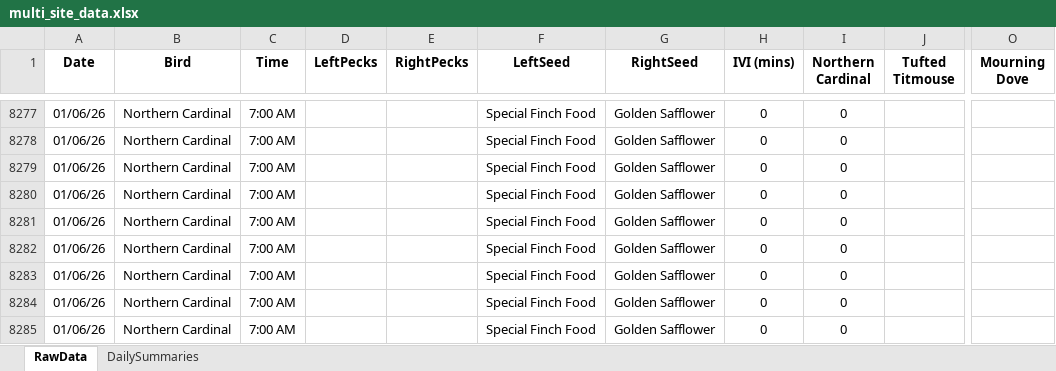
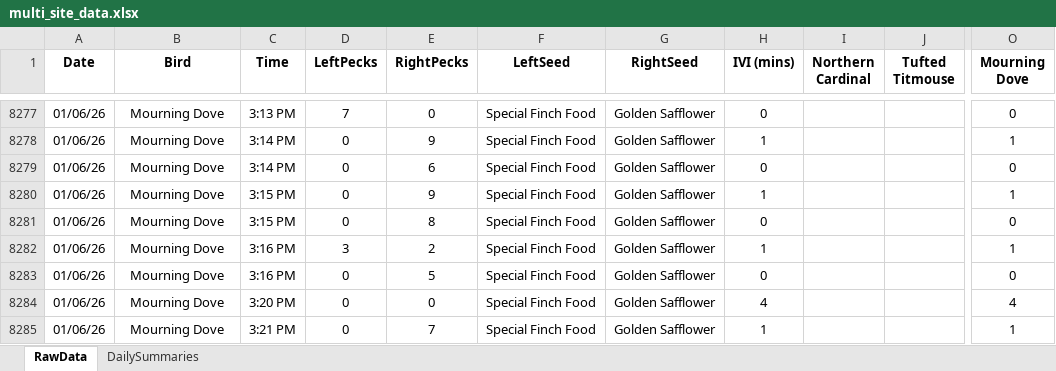
Before and after one commit to david-j-cox/backyard-ecology, an Excel workbook: data/multi_site_data.xlsx, sheet RawData, drawn as a sheet; only a part is shown, gaps mark what is left out; values as stored, in another font and other column widths than the file's, no borders; the diff covers the shown part only; the diff names each change by its address in the sheet, - before the commit and + after, or states it on an @@ line.

```diff
--- a/data/multi_site_data.xlsx (sheet RawData)
+++ b/data/multi_site_data.xlsx (sheet RawData)
-B8277:B8285 (Bird): Northern Cardinal
+B8277:B8285 (Bird): Mourning Dove
-C8277 (Time): 7:00 AM
+C8277 (Time): 3:13 PM
-D8277 (LeftPecks): (empty)
+D8277 (LeftPecks): 7
-E8277 (RightPecks): (empty)
+E8277 (RightPecks): 0
-I8277:I8285 (Northern Cardinal): 0
+I8277:I8285 (Northern Cardinal): (empty)
-O8277 (Mourning Dove): (empty)
+O8277 (Mourning Dove): 0
-C8278:C8279 (Time): 7:00 AM
+C8278:C8279 (Time): 3:14 PM
-D8278:D8281 (LeftPecks): (empty)
+D8278:D8281 (LeftPecks): 0
-E8278 (RightPecks): (empty)
+E8278 (RightPecks): 9
-H8278 (IVI (mins)): 0
+H8278 (IVI (mins)): 1
-O8278 (Mourning Dove): (empty)
+O8278 (Mourning Dove): 1
-E8279 (RightPecks): (empty)
+E8279 (RightPecks): 6
-O8279 (Mourning Dove): (empty)
+O8279 (Mourning Dove): 0
-C8280:C8281 (Time): 7:00 AM
+C8280:C8281 (Time): 3:15 PM
-E8280 (RightPecks): (empty)
+E8280 (RightPecks): 9
-H8280 (IVI (mins)): 0
+H8280 (IVI (mins)): 1
-O8280 (Mourning Dove): (empty)
+O8280 (Mourning Dove): 1
-E8281 (RightPecks): (empty)
+E8281 (RightPecks): 8
-O8281 (Mourning Dove): (empty)
+O8281 (Mourning Dove): 0
-C8282:C8283 (Time): 7:00 AM
+C8282:C8283 (Time): 3:16 PM
-D8282 (LeftPecks): (empty)
+D8282 (LeftPecks): 3
-E8282 (RightPecks): (empty)
+E8282 (RightPecks): 2
-H8282 (IVI (mins)): 0
+H8282 (IVI (mins)): 1
-O8282 (Mourning Dove): (empty)
+O8282 (Mourning Dove): 1
-D8283:D8285 (LeftPecks): (empty)
+D8283:D8285 (LeftPecks): 0
-E8283 (RightPecks): (empty)
+E8283 (RightPecks): 5
-O8283 (Mourning Dove): (empty)
+O8283 (Mourning Dove): 0
-C8284 (Time): 7:00 AM
+C8284 (Time): 3:20 PM
-E8284 (RightPecks): (empty)
+E8284 (RightPecks): 0
-H8284 (IVI (mins)): 0
+H8284 (IVI (mins)): 4
-O8284 (Mourning Dove): (empty)
+O8284 (Mourning Dove): 4
-C8285 (Time): 7:00 AM
+C8285 (Time): 3:21 PM
-E8285 (RightPecks): (empty)
+E8285 (RightPecks): 7
-H8285 (IVI (mins)): 0
+H8285 (IVI (mins)): 1
-O8285 (Mourning Dove): (empty)
+O8285 (Mourning Dove): 1
```
Also changed, not shown: 777 edited cells elsewhere in this sheet, sheet DailySummaries, formulas that keep their value, 26 other files.
